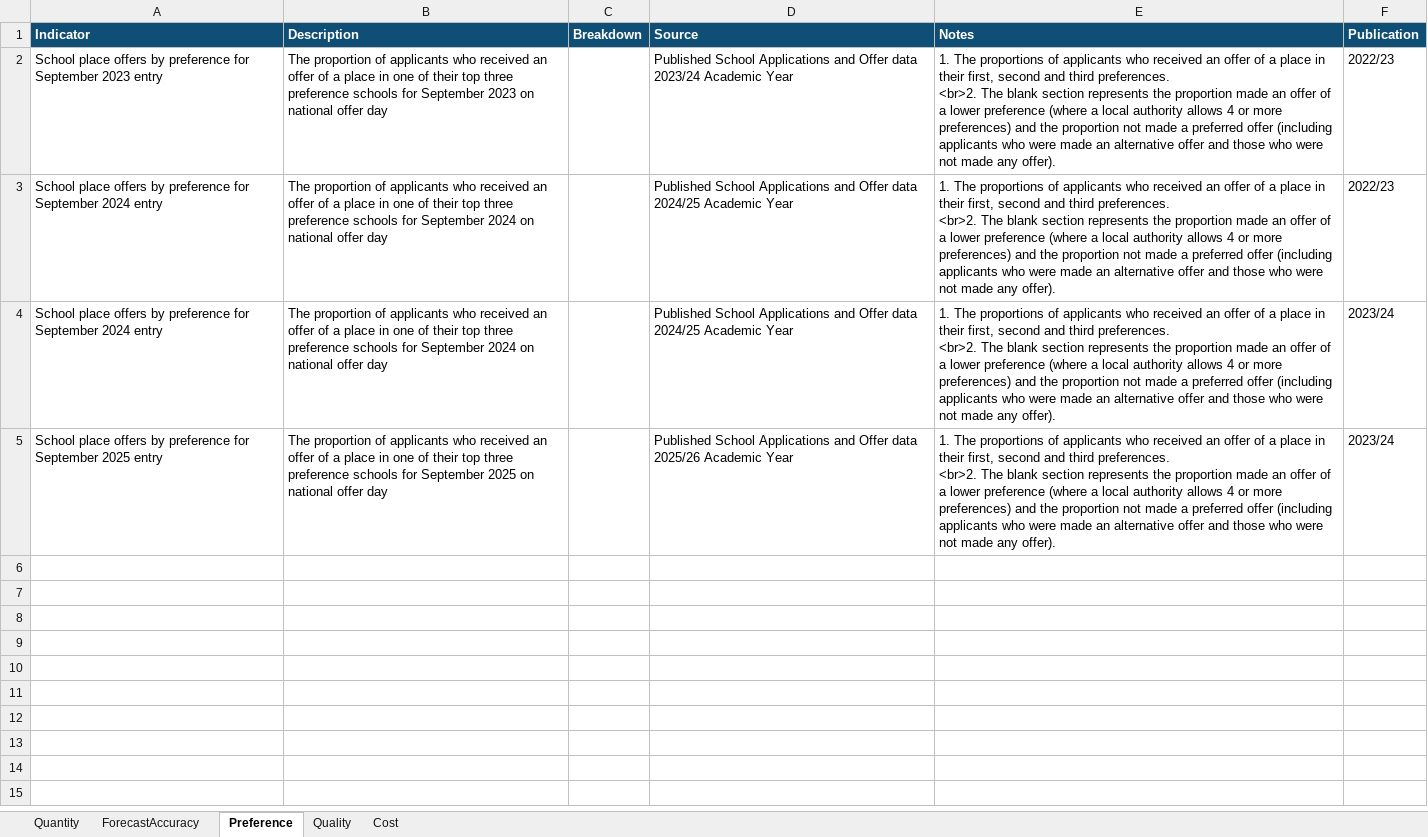
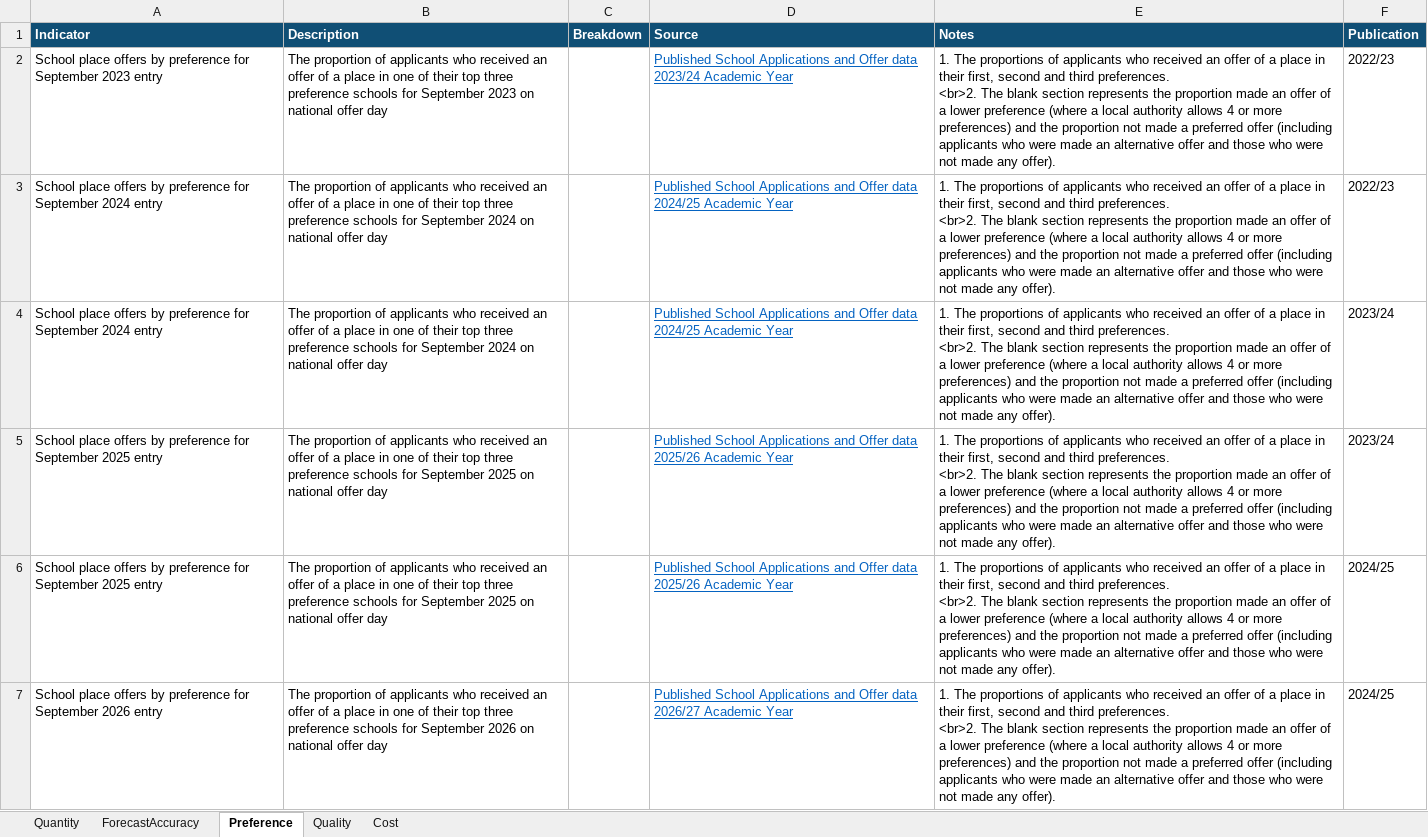
Before and after one commit to dfe-analytical-services/la-school-places-scorecards, an Excel workbook: data/tech_guidance.xlsx, sheet Preference, drawn as a sheet; values as stored, in another font and other column widths than the file's, no borders; ↵ is a line break in a cell; the diff names each change by its address in the sheet, - before the commit and + after, or states it on an @@ line.

```diff
--- a/data/tech_guidance.xlsx (sheet Preference)
+++ b/data/tech_guidance.xlsx (sheet Preference)
@@ D2:D5 underline: off → on, text colour: black → #0563C1 @@
+row 6: School place offers by preference for September 2025 entry | The proportion of applicants who received an offer of a place in one of their top three preference schools for September 2025 on national offer day |  | Published School Applications and Offer data 2025/26 Academic Year | 1. The proportions of applicants who received an offer of a place in their first, second and third preferences. ↵ <br>2. The blank section represents the proportion made an offer of a lower preference (where a local authority allows 4 or more preferences) and the proportion not made a preferred offer (including applicants who were made an alternative offer and those who were not made any offer). | 2024/25
+row 7: School place offers by preference for September 2026 entry | The proportion of applicants who received an offer of a place in one of their top three preference schools for September 2026 on national offer day |  | Published School Applications and Offer data 2026/27 Academic Year | 1. The proportions of applicants who received an offer of a place in their first, second and third preferences. ↵ <br>2. The blank section represents the proportion made an offer of a lower preference (where a local authority allows 4 or more preferences) and the proportion not made a preferred offer (including applicants who were made an alternative offer and those who were not made any offer). | 2024/25
```
Also changed, not shown: sheet Quantity, sheet Quality, sheet ForecastAccuracy, sheet Cost, 6 other files.
